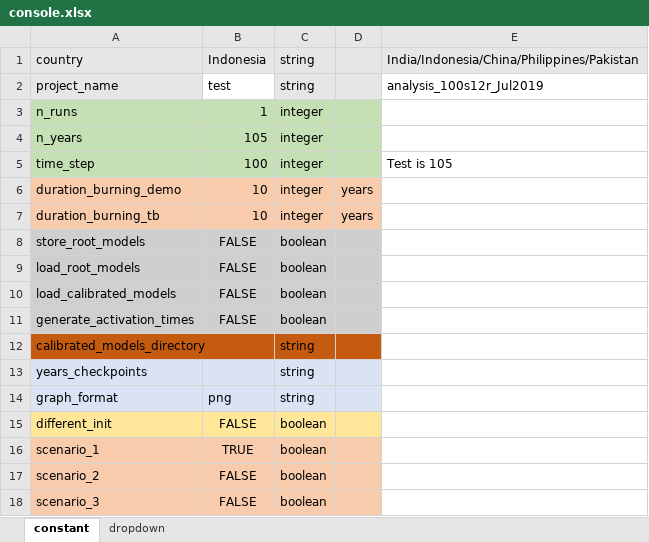
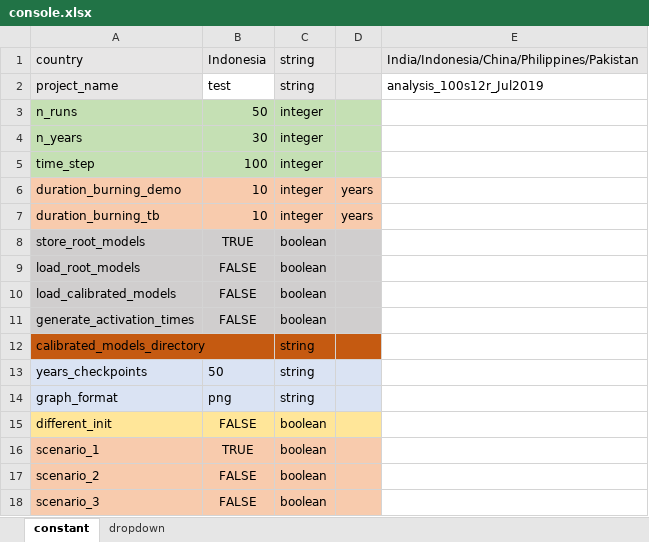
Before and after one commit to MonashBioinformaticsPlatform/SNAP-TB, an Excel workbook: spreadsheets/console.xlsx, sheet constant, drawn as a sheet; only a part is shown; values as stored, in another font and other column widths than the file's, no borders; the diff names each change by its address in the sheet, - before the commit and + after, or states it on an @@ line.

Commit message:
update spreadsheets

```diff
--- a/spreadsheets/console.xlsx (sheet constant)
+++ b/spreadsheets/console.xlsx (sheet constant)
-B3: 1
+B3: 50
-B4: 105
+B4: 30
-E5: Test is 105
+E5: (empty)
-B8: FALSE
+B8: TRUE
-B13: (empty)
+B13: 50
```
Also changed, not shown: 1 other file.
